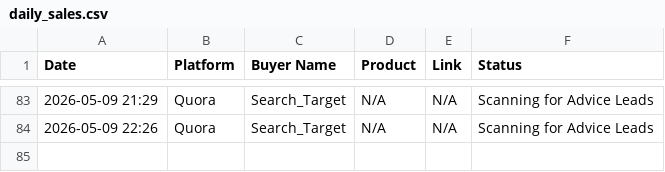
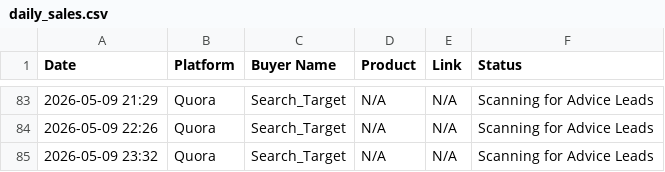
Before and after one commit to ismailking515/sales-ai-empire, a CSV file: daily_sales.csv, drawn as a sheet; only a part is shown, gaps mark what is left out; the diff names each change by its address in the sheet, - before the commit and + after, or states it on an @@ line.

Commit message:
Logged Expert Lead

```diff
--- a/daily_sales.csv
+++ b/daily_sales.csv
+row 85: 2026-05-09 23:32 | Quora | Search_Target | N/A | N/A | Scanning for Advice Leads
```
